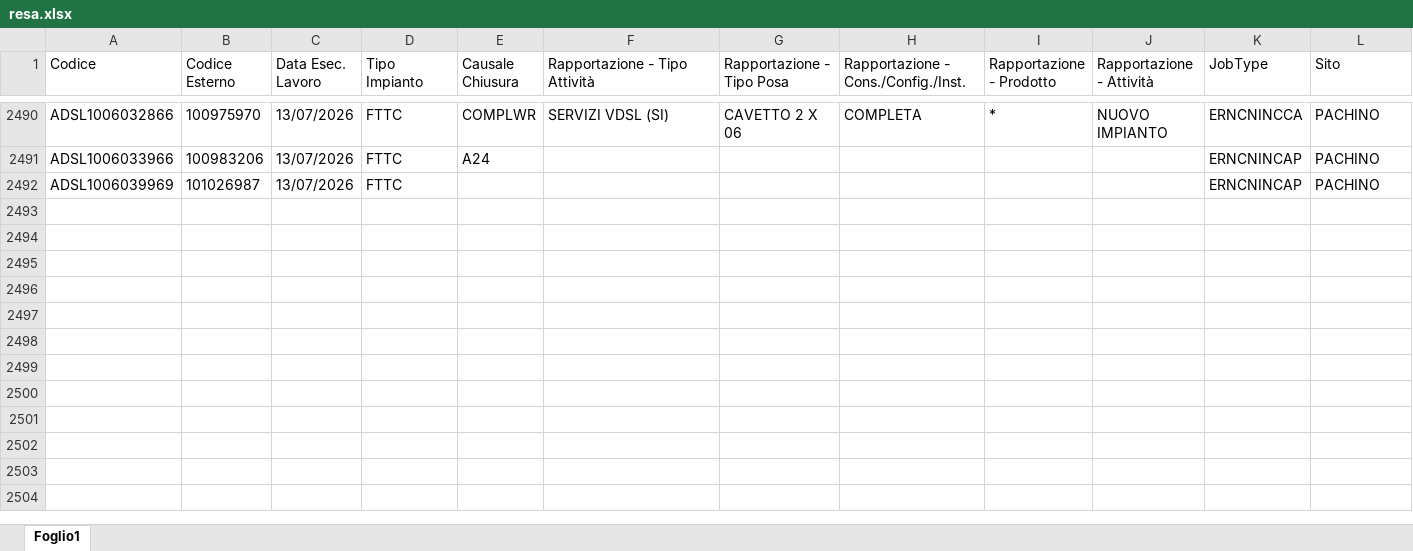
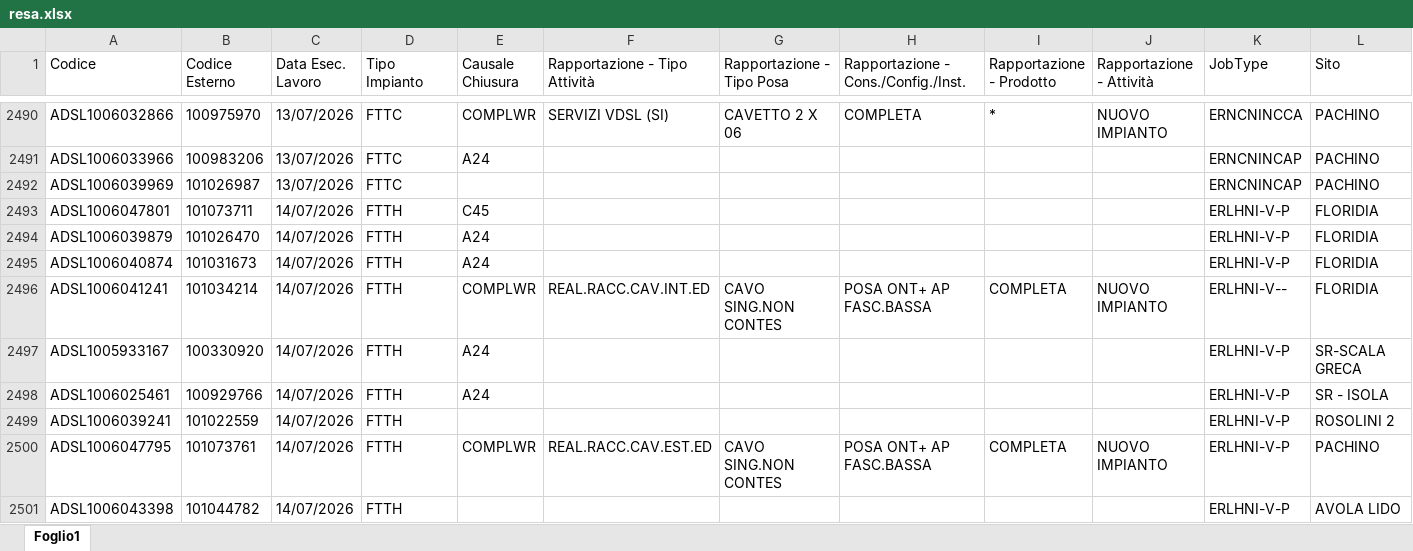
Before and after one commit to lbianco11197/Avanzamento-Delivery, an Excel workbook: resa.xlsx, sheet Foglio1, drawn as a sheet; only a part is shown, gaps mark what is left out; values as stored, in another font and other column widths than the file's, no borders; rows hold the shown columns only; the diff covers the shown part only; the diff names each change by its address in the sheet, - before the commit and + after, or states it on an @@ line.

Commit message:
Aggiornato resa.xlsx da lbianco via Streamlit

```diff
--- a/resa.xlsx (sheet Foglio1)
+++ b/resa.xlsx (sheet Foglio1)
+row 2493: ADSL1006047801 | 101073711 | 14/07/2026 | FTTH | C45 |  |  |  |  |  | ERLHNI-V-P | FLORIDIA
+row 2494: ADSL1006039879 | 101026470 | 14/07/2026 | FTTH | A24 |  |  |  |  |  | ERLHNI-V-P | FLORIDIA
+row 2495: ADSL1006040874 | 101031673 | 14/07/2026 | FTTH | A24 |  |  |  |  |  | ERLHNI-V-P | FLORIDIA
+row 2496: ADSL1006041241 | 101034214 | 14/07/2026 | FTTH | COMPLWR | REAL.RACC.CAV.INT.ED | CAVO SING.NON CONTES | POSA ONT+ AP FASC.BASSA | COMPLETA | NUOVO IMPIANTO | ERLHNI-V-- | FLORIDIA
+row 2497: ADSL1005933167 | 100330920 | 14/07/2026 | FTTH | A24 |  |  |  |  |  | ERLHNI-V-P | SR-SCALA GRECA
+row 2498: ADSL1006025461 | 100929766 | 14/07/2026 | FTTH | A24 |  |  |  |  |  | ERLHNI-V-P | SR - ISOLA
+row 2499: ADSL1006039241 | 101022559 | 14/07/2026 | FTTH |  |  |  |  |  |  | ERLHNI-V-P | ROSOLINI 2
+row 2500: ADSL1006047795 | 101073761 | 14/07/2026 | FTTH | COMPLWR | REAL.RACC.CAV.EST.ED | CAVO SING.NON CONTES | POSA ONT+ AP FASC.BASSA | COMPLETA | NUOVO IMPIANTO | ERLHNI-V-P | PACHINO
+row 2501: ADSL1006043398 | 101044782 | 14/07/2026 | FTTH |  |  |  |  |  |  | ERLHNI-V-P | AVOLA LIDO
```
Also changed, not shown: 25 added rows elsewhere in this sheet.
